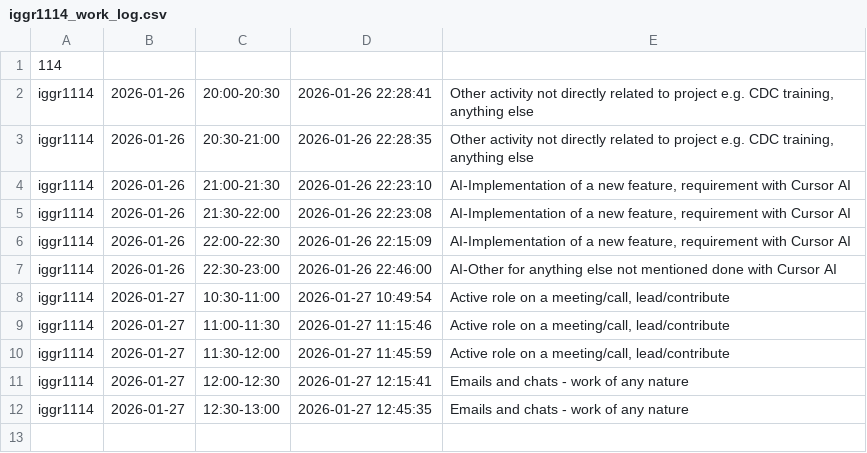
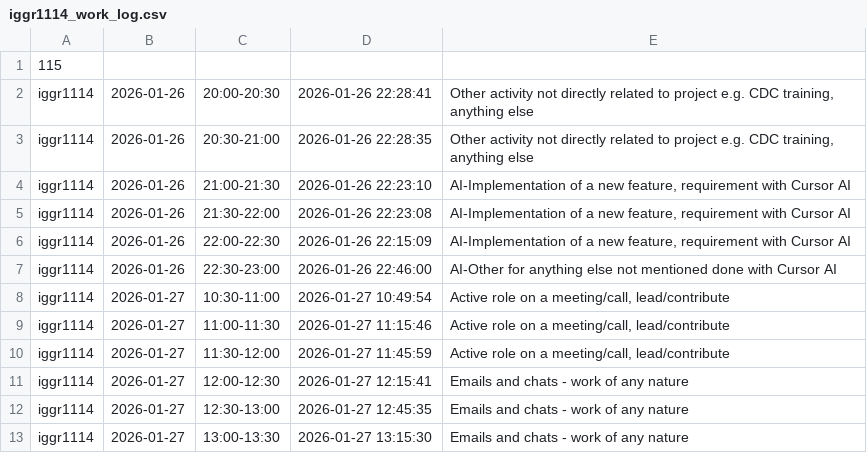
Before and after one commit to ShishalovMV/task-tracker-data, a CSV file: iggr1114_work_log.csv, drawn as a sheet.

Commit message:
Update iggr1114_work_log.csv (version 115)

```diff
--- a/iggr1114_work_log.csv
+++ b/iggr1114_work_log.csv
@@ -1,2 +1,2 @@
-114
+115
 iggr1114|2026-01-26|20:00-20:30|2026-01-26 22:28:41|Other activity not directly related to project e.g. CDC training, anything else
@@ -12 +12,2 @@ iggr1114|2026-01-27|12:00-12:30|2026-01-27 12:15:41|Emails and chats - work of a
 iggr1114|2026-01-27|12:30-13:00|2026-01-27 12:45:35|Emails and chats - work of any nature
+iggr1114|2026-01-27|13:00-13:30|2026-01-27 13:15:30|Emails and chats - work of any nature
```
